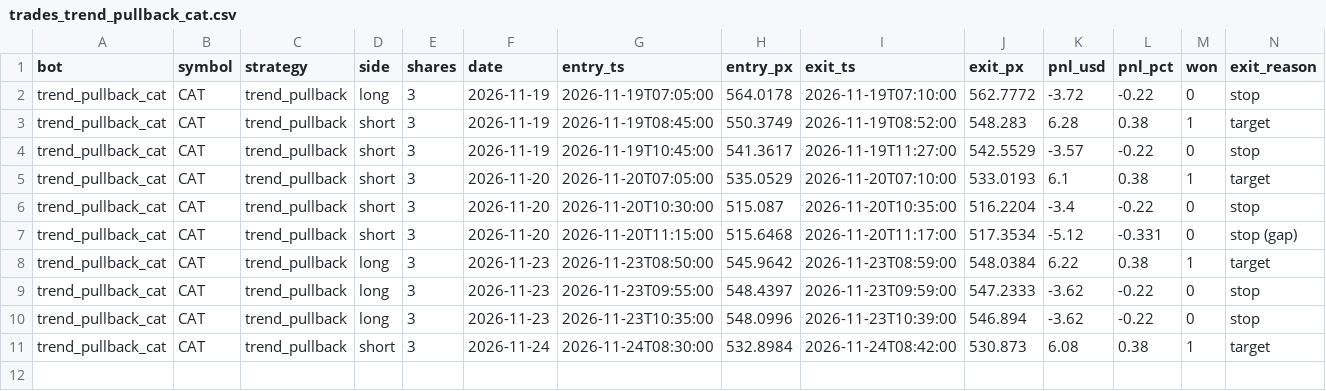
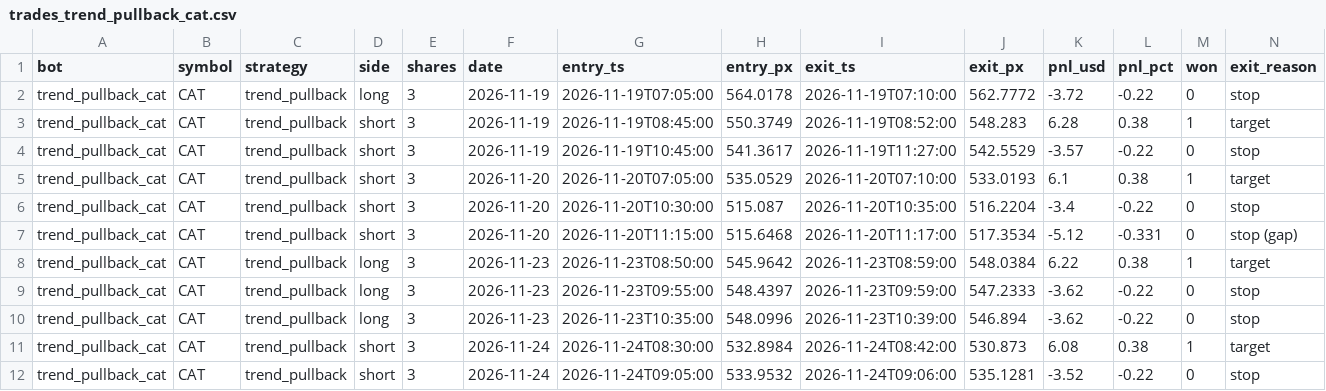
Before and after one commit to michaeldeuchar-dotcom/stock-paper-bot, a CSV file: data/trades_trend_pullback_cat.csv, drawn as a sheet; only a part is shown; rows hold the shown columns only; the diff names each change by its address in the sheet, - before the commit and + after, or states it on an @@ line.

```diff
--- a/data/trades_trend_pullback_cat.csv
+++ b/data/trades_trend_pullback_cat.csv
+row 12: trend_pullback_cat | CAT | trend_pullback | short | 3 | 2026-11-24 | 2026-11-24T09:05:00 | 533.9532 | 2026-11-24T09:06:00 | 535.1281 | -3.52 | -0.22 | 0 | stop
```
Also changed, not shown: 3 other files.
